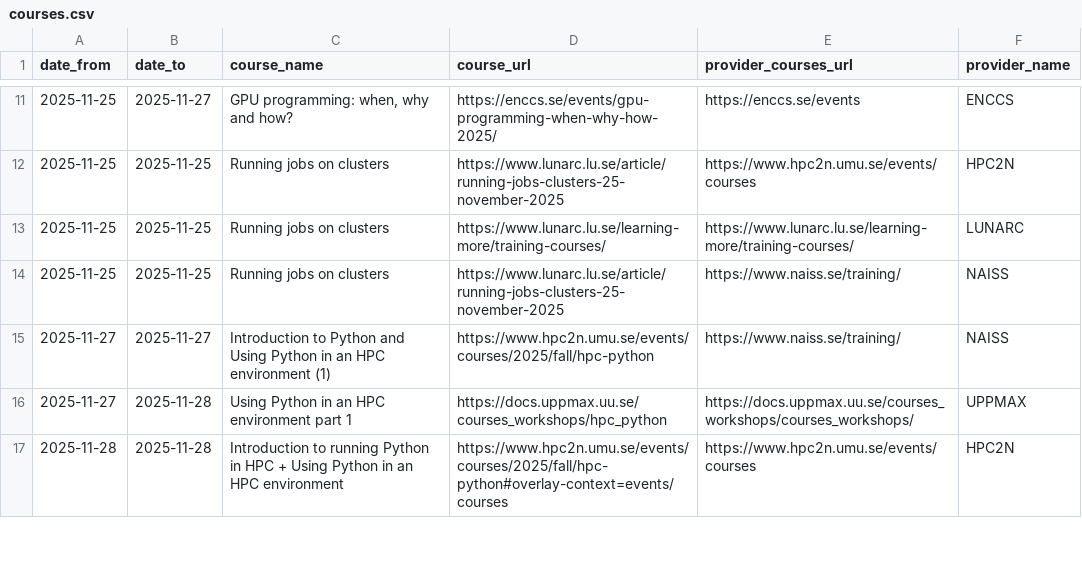
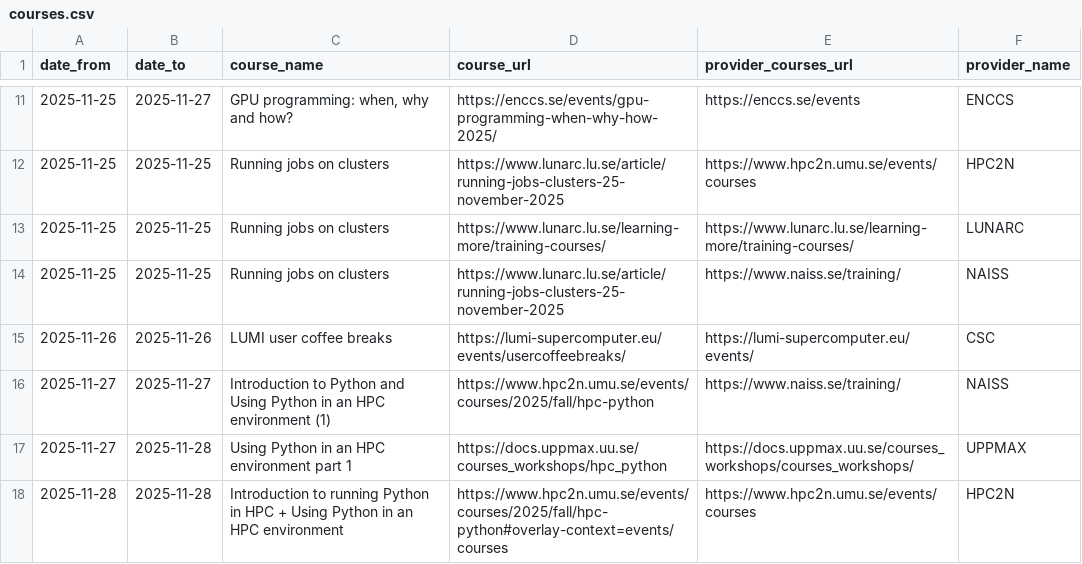
Before and after one commit to NBISweden/SCoRe_user_doc, a CSV file: docs/courses.csv, drawn as a sheet; only a part is shown, gaps mark what is left out.

```diff
--- a/docs/courses.csv
+++ b/docs/courses.csv
@@ -14,2 +14,3 @@ date_from,date_to,course_name,course_url,provider_courses_url,provider_name
 2025-11-25,2025-11-25,Running jobs on clusters,https://www.lunarc.lu.se/article/running-jobs-clusters-25-november-2025,https://www.naiss.se/training/,NAISS
+2025-11-26,2025-11-26,LUMI user coffee breaks,https://lumi-supercomputer.eu/events/usercoffeebreaks/,https://lumi-supercomputer.eu/events/,CSC
 2025-11-27,2025-11-27,Introduction to Python and Using Python in an HPC environment (1),https://www.hpc2n.umu.se/events/courses/2025/fall/hpc-python,https://www.naiss.se/training/,NAISS
```
Also changed, not shown: 2 other files.
